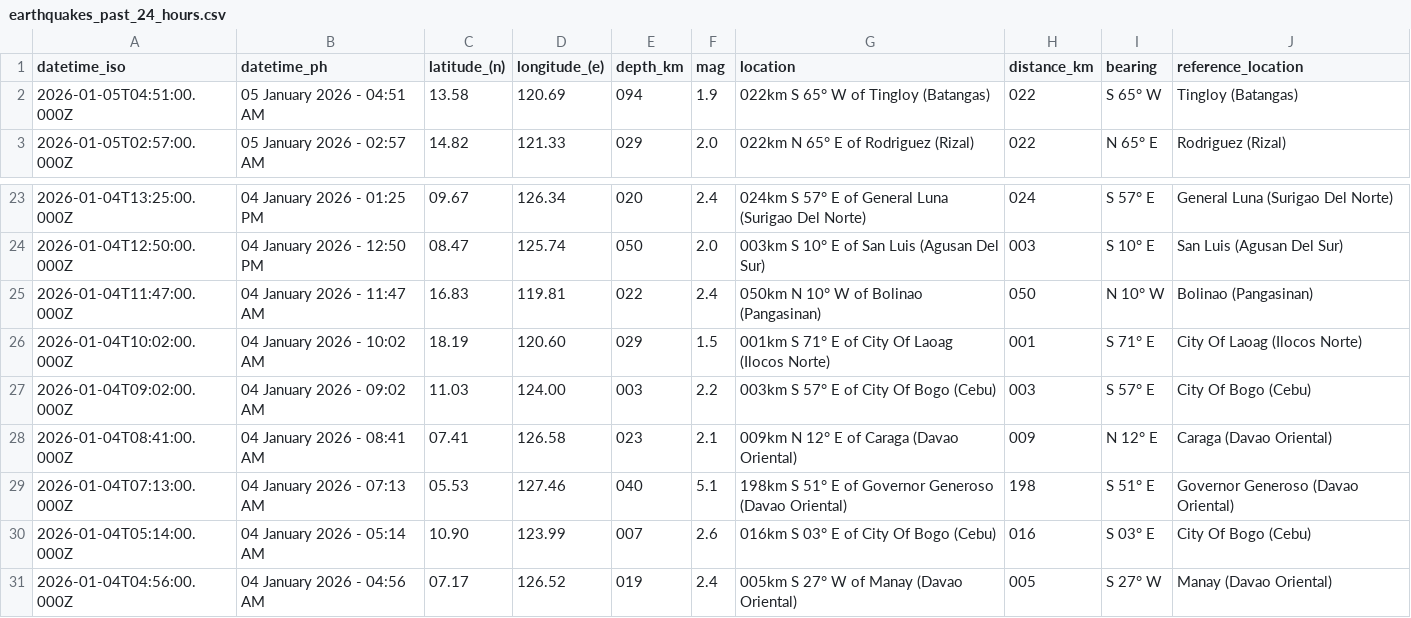
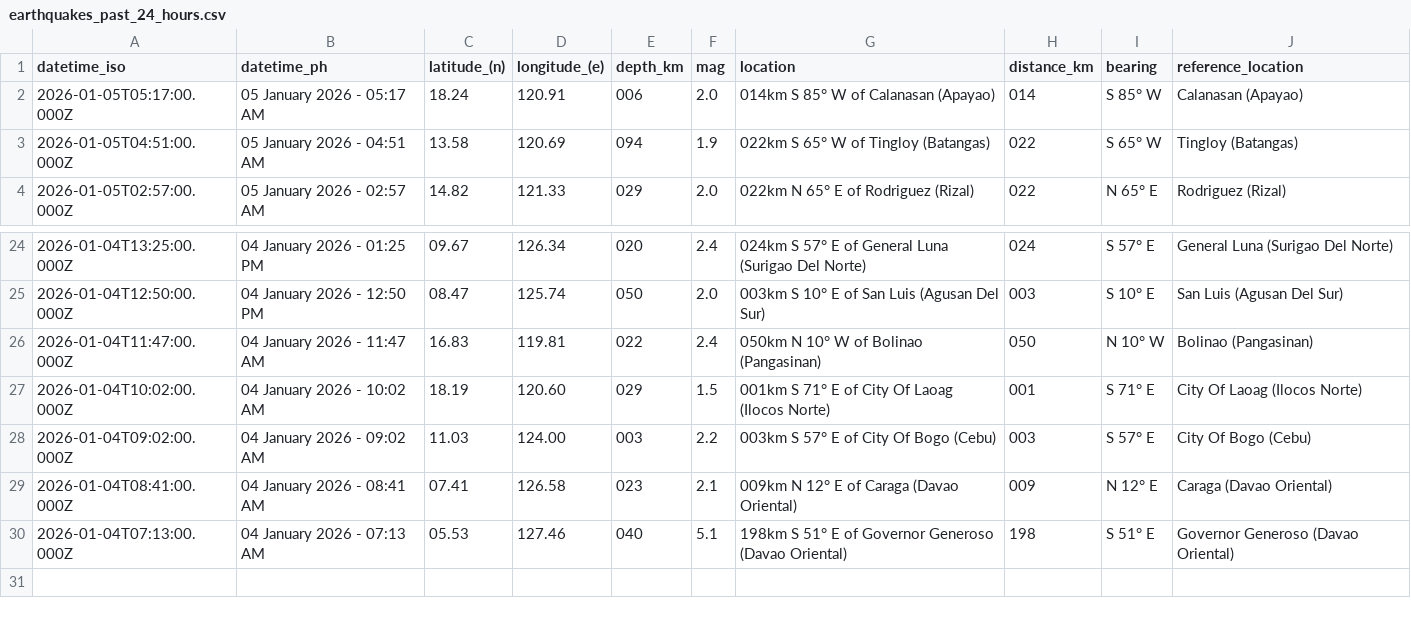
Before and after one commit to chamthesleeptalker/earthquake-tracker, a CSV file: earthquakes_past_24_hours.csv, drawn as a sheet; only a part is shown, gaps mark what is left out.

```diff
--- a/earthquakes_past_24_hours.csv
+++ b/earthquakes_past_24_hours.csv
@@ -1,2 +1,3 @@
 datetime_iso,datetime_ph,latitude_(n),longitude_(e),depth_km,mag,location,distance_km,bearing,reference_location
+2026-01-05T05:17:00.000Z,05 January 2026 - 05:17 AM,18.24,120.91,006,2.0,014km S 85° W of Calanasan (Apayao),014,S 85° W,Calanasan (Apayao)
 2026-01-05T04:51:00.000Z,05 January 2026 - 04:51 AM,13.58,120.69,094,1.9,022km S 65° W of Tingloy (Batangas),022,S 65° W,Tingloy (Batangas)
@@ -29,3 +30 @@ datetime_iso,datetime_ph,latitude_(n),longitude_(e),depth_km,mag,location,distan
 2026-01-04T07:13:00.000Z,04 January 2026 - 07:13 AM,05.53,127.46,040,5.1,198km S 51° E of Governor Generoso (Davao Oriental),198,S 51° E,Governor Generoso (Davao Oriental)
-2026-01-04T05:14:00.000Z,04 January 2026 - 05:14 AM,10.90,123.99,007,2.6,016km S 03° E of City Of Bogo (Cebu),016,S 03° E,City Of Bogo (Cebu)
-2026-01-04T04:56:00.000Z,04 January 2026 - 04:56 AM,07.17,126.52,019,2.4,005km S 27° W of Manay (Davao Oriental),005,S 27° W,Manay (Davao Oriental)
```
Also changed, not shown: earthquake_summary_stats.csv, earthquakes_past_7_days.csv, 5 other files.
